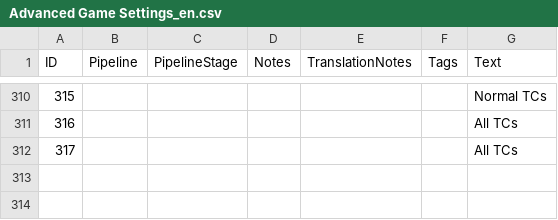
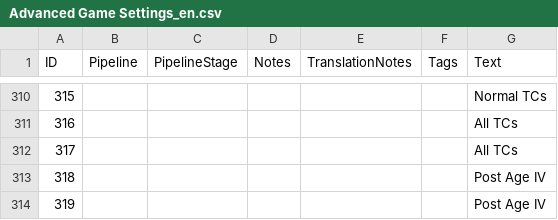
Before and after one commit to Woprok/AOE4-AdvancedGameSettings, a CSV file: assets/locdb/Advanced Game Settings_en.csv, drawn as a sheet; only a part is shown, gaps mark what is left out; the diff names each change by its address in the sheet, - before the commit and + after, or states it on an @@ line.

```diff
--- a/assets/locdb/Advanced Game Settings_en.csv
+++ b/assets/locdb/Advanced Game Settings_en.csv
+row 313: 318 |  |  |  |  |  | Post Age IV
+row 314: 319 |  |  |  |  |  | Post Age IV
```
Also changed, not shown: 10 other files.
